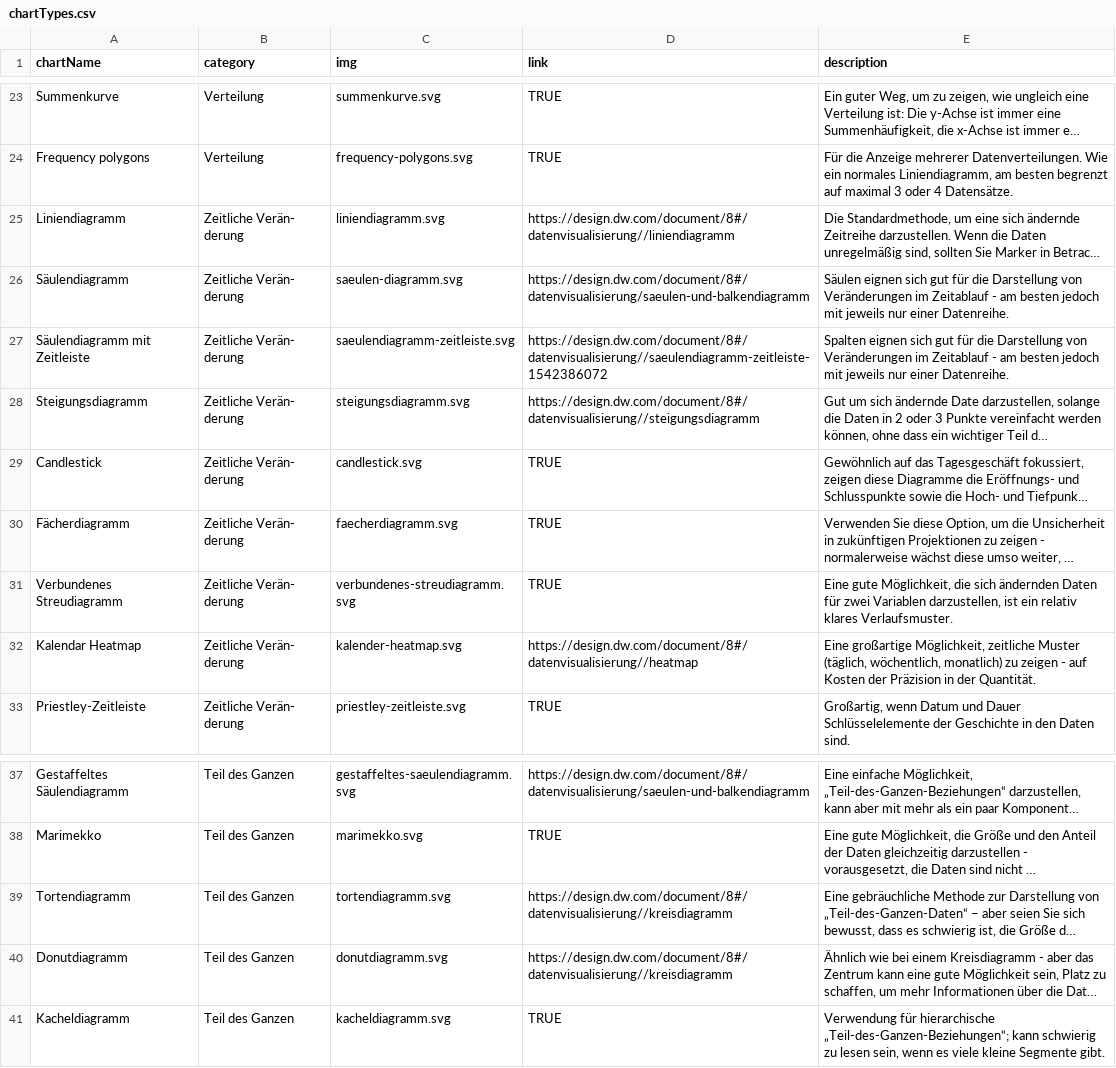
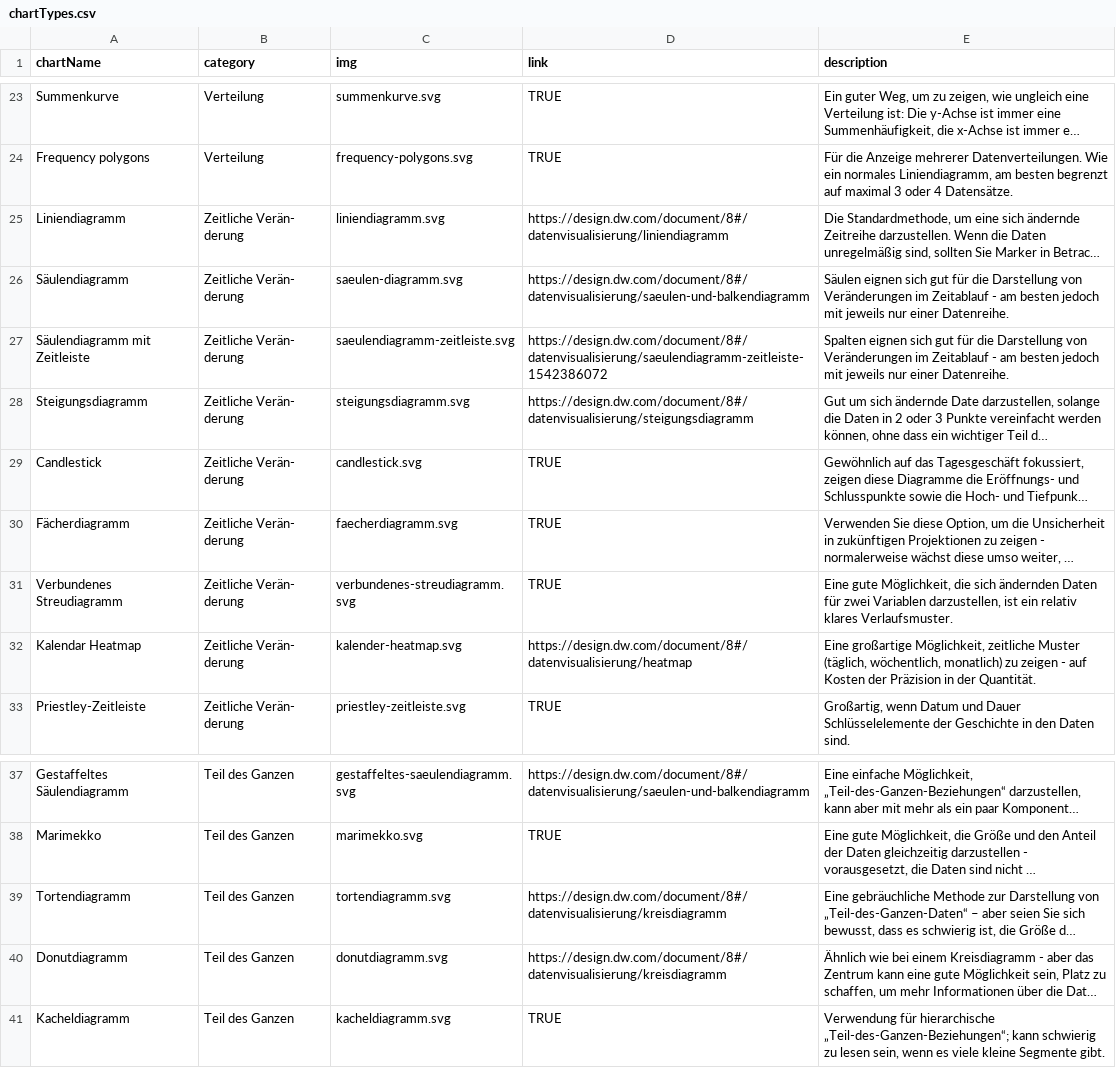
Before and after one commit to dwvolta/gestalten-mit-daten, a CSV file: chartTypes.csv, drawn as a sheet; only a part is shown, gaps mark what is left out; long unchanged cells end in …; the diff covers the shown part only; the diff names each change by its address in the sheet, - before the commit and + after, or states it on an @@ line.

```diff
--- a/chartTypes.csv
+++ b/chartTypes.csv
-D25 (link): https://design.dw.com/document/8#/datenvisualisierung//liniendiagramm
+D25 (link): https://design.dw.com/document/8#/datenvisualisierung/liniendiagramm
-D27 (link): https://design.dw.com/document/8#/datenvisualisierung//saeulendiagramm-zeitleiste-1542386072
+D27 (link): https://design.dw.com/document/8#/datenvisualisierung/saeulendiagramm-zeitleiste-1542386072
-D28 (link): https://design.dw.com/document/8#/datenvisualisierung//steigungsdiagramm
+D28 (link): https://design.dw.com/document/8#/datenvisualisierung/steigungsdiagramm
-D32 (link): https://design.dw.com/document/8#/datenvisualisierung//heatmap
+D32 (link): https://design.dw.com/document/8#/datenvisualisierung/heatmap
-D39:D40 (link): https://design.dw.com/document/8#/datenvisualisierung//kreisdiagramm
+D39:D40 (link): https://design.dw.com/document/8#/datenvisualisierung/kreisdiagramm
```
Also changed, not shown: 11 edited cells elsewhere in this file, 2 other files.
